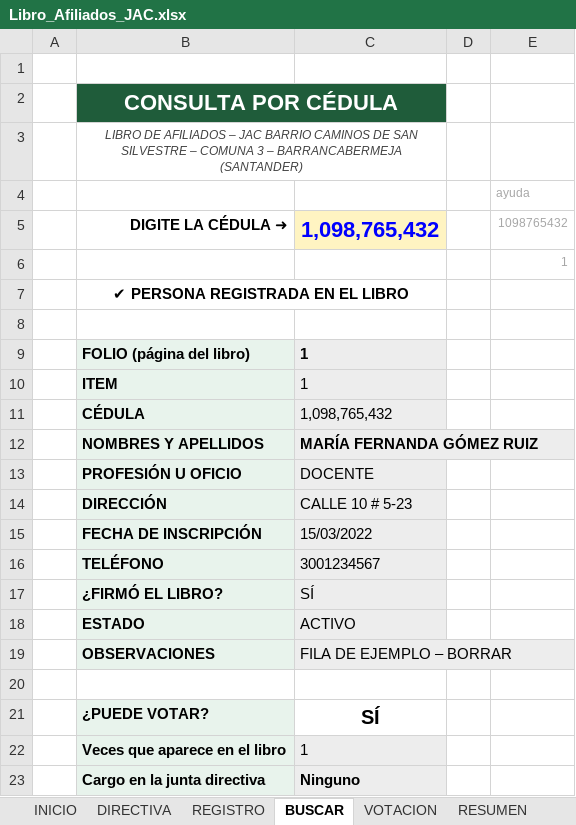
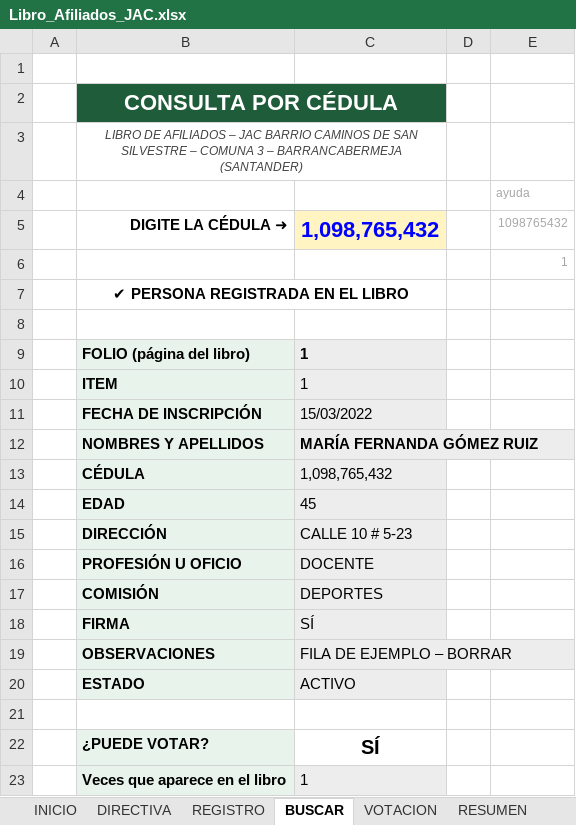
Before and after one commit to leyezminvari-tech/INFORMES, an Excel workbook: Libro_Afiliados_JAC.xlsx, sheet BUSCAR, drawn as a sheet; only a part is shown; the shorter side is filled out with more unchanged rows; values as stored, in another font and other column widths than the file's, no borders; conditional formats not drawn; removed rows and columns are numbered as before the commit, all else as after; the diff names each change by its address in the sheet, - before the commit and + after, or states it on an @@ line.

```diff
--- a/Libro_Afiliados_JAC.xlsx (sheet BUSCAR)
+++ b/Libro_Afiliados_JAC.xlsx (sheet BUSCAR)
-C2 fill: #1F5C3A
+C2 fill: none
@@ row 15 moved to row 11: FECHA DE INSCRIPCIÓN @@
+row 14:  | EDAD | 45
@@ row 14 moved to row 15: DIRECCIÓN @@
-row 16:  | TELÉFONO | 3001234567
+row 17:  | COMISIÓN | DEPORTES
-B18: ¿FIRMÓ EL LIBRO?
+B18: FIRMA
```
Also changed, not shown: sheet VOTACION, sheet DIRECTIVA, sheet REGISTRO, sheet INICIO, formulas that keep their value, charts or pictures.
